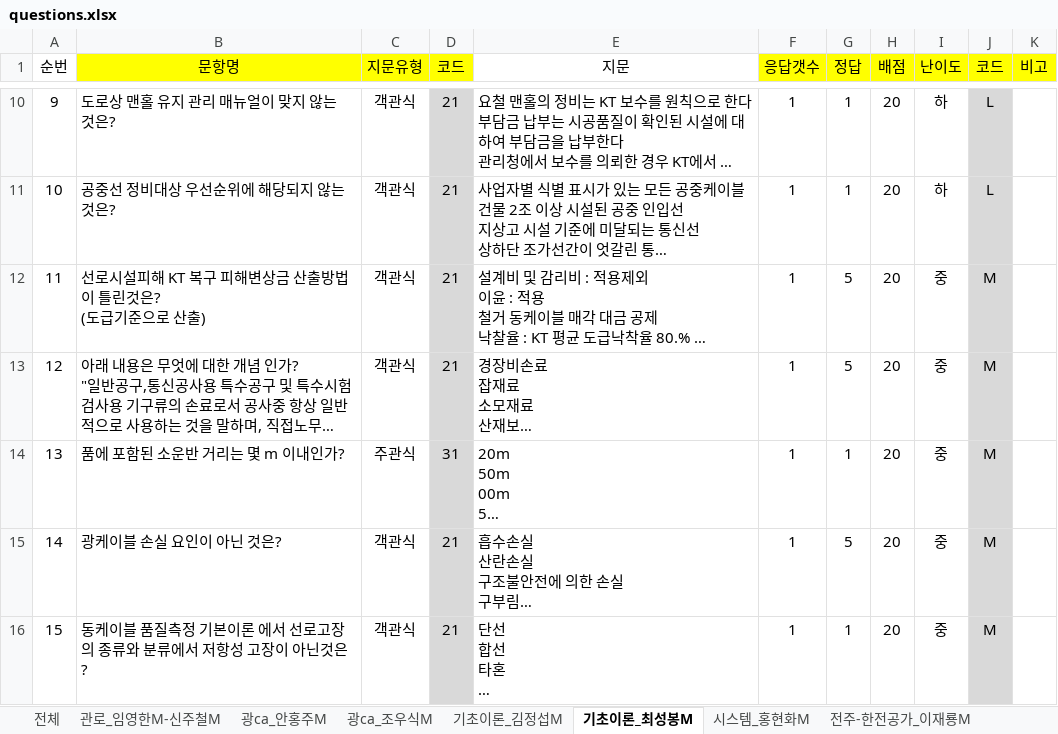
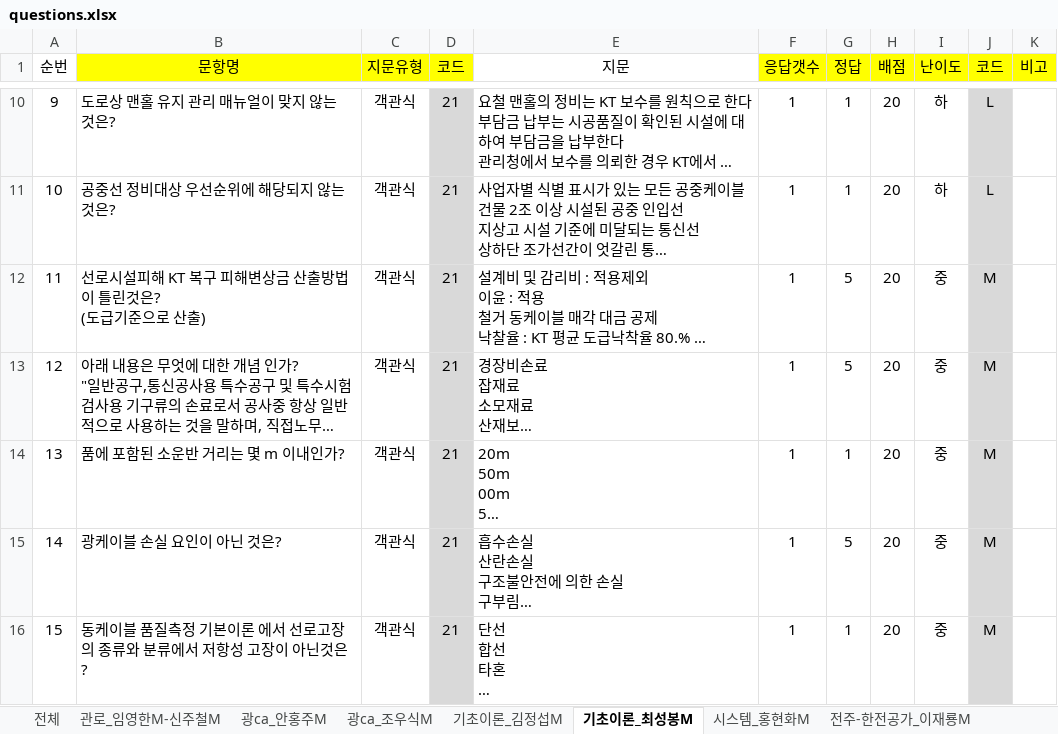
Before and after one commit to aldic9905/TestProject, an Excel workbook: app/questions.xlsx, sheet 기초이론_최성봉M, drawn as a sheet; only a part is shown, gaps mark what is left out; long unchanged cells end in …; values as stored, in another font and other column widths than the file's, no borders; charts and pictures not drawn; the diff names each change by its address in the sheet, - before the commit and + after, or states it on an @@ line.

```diff
--- a/app/questions.xlsx (sheet 기초이론_최성봉M)
+++ b/app/questions.xlsx (sheet 기초이론_최성봉M)
-C14 (지문유형): 주관식
+C14 (지문유형): 객관식
-D14 (코드): 31
+D14 (코드): 21
```
Also changed, not shown: sheet 동ca_이남훈M, sheet 전주-한전공가_임종현M, sheet 시스템_홍현화M, sheet 관로_임영한M-신주철M, charts or pictures, 2 other files.
